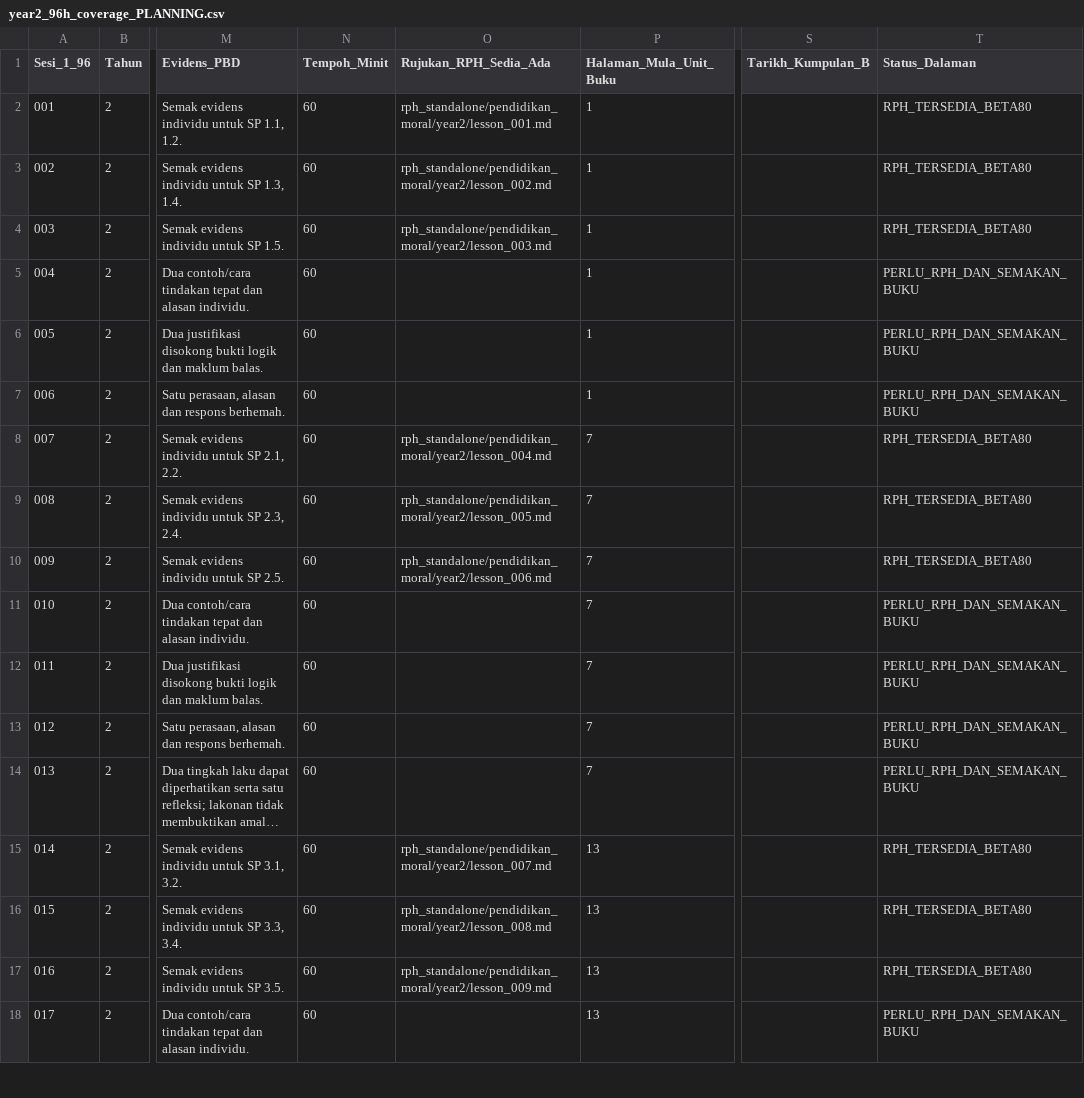
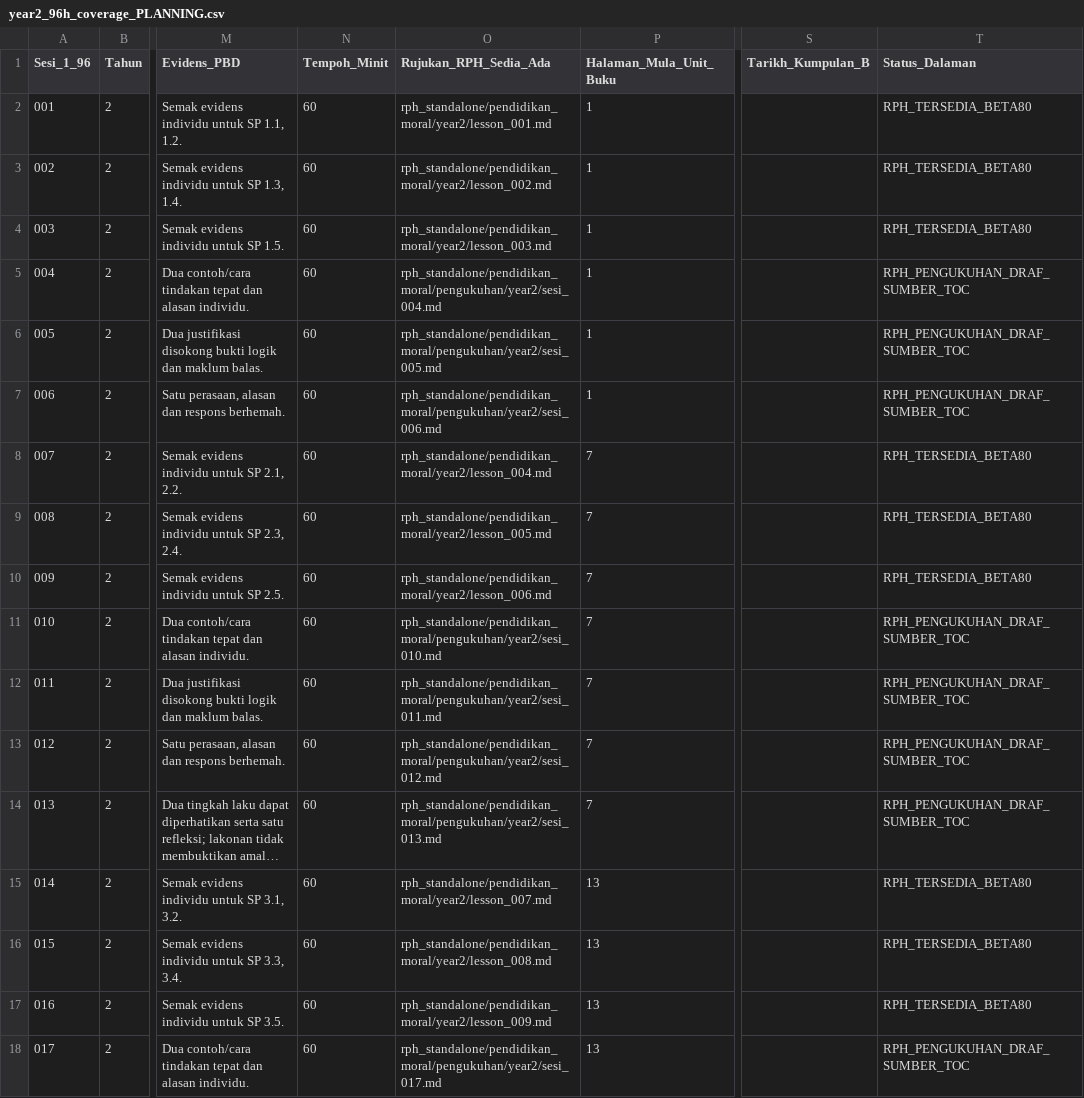
Before and after one commit to nurynayreen88/CikguLaju-AI, a CSV file: rpt_2027/pendidikan_moral/year2_96h_coverage_PLANNING.csv, drawn as a sheet; only a part is shown, gaps mark what is left out; long unchanged cells end in …; the diff covers the shown part only; the diff names each change by its address in the sheet, - before the commit and + after, or states it on an @@ line.

Commit message:
feat(moral): link 270 supplementary RPH, 480 sessions and separate 44-week 2027 schedules A/B

```diff
--- a/rpt_2027/pendidikan_moral/year2_96h_coverage_PLANNING.csv
+++ b/rpt_2027/pendidikan_moral/year2_96h_coverage_PLANNING.csv
-O5 (Rujukan_RPH_Sedia_Ada): (empty)
+O5 (Rujukan_RPH_Sedia_Ada): rph_standalone/pendidikan_moral/pengukuhan/year2/sesi_004.md
-T5:T7 (Status_Dalaman): PERLU_RPH_DAN_SEMAKAN_BUKU
+T5:T7 (Status_Dalaman): RPH_PENGUKUHAN_DRAF_SUMBER_TOC
-O6 (Rujukan_RPH_Sedia_Ada): (empty)
+O6 (Rujukan_RPH_Sedia_Ada): rph_standalone/pendidikan_moral/pengukuhan/year2/sesi_005.md
-O7 (Rujukan_RPH_Sedia_Ada): (empty)
+O7 (Rujukan_RPH_Sedia_Ada): rph_standalone/pendidikan_moral/pengukuhan/year2/sesi_006.md
-O11 (Rujukan_RPH_Sedia_Ada): (empty)
+O11 (Rujukan_RPH_Sedia_Ada): rph_standalone/pendidikan_moral/pengukuhan/year2/sesi_010.md
-T11:T14 (Status_Dalaman): PERLU_RPH_DAN_SEMAKAN_BUKU
+T11:T14 (Status_Dalaman): RPH_PENGUKUHAN_DRAF_SUMBER_TOC
-O12 (Rujukan_RPH_Sedia_Ada): (empty)
+O12 (Rujukan_RPH_Sedia_Ada): rph_standalone/pendidikan_moral/pengukuhan/year2/sesi_011.md
-O13 (Rujukan_RPH_Sedia_Ada): (empty)
+O13 (Rujukan_RPH_Sedia_Ada): rph_standalone/pendidikan_moral/pengukuhan/year2/sesi_012.md
-O14 (Rujukan_RPH_Sedia_Ada): (empty)
+O14 (Rujukan_RPH_Sedia_Ada): rph_standalone/pendidikan_moral/pengukuhan/year2/sesi_013.md
-O18 (Rujukan_RPH_Sedia_Ada): (empty)
+O18 (Rujukan_RPH_Sedia_Ada): rph_standalone/pendidikan_moral/pengukuhan/year2/sesi_017.md
-T18 (Status_Dalaman): PERLU_RPH_DAN_SEMAKAN_BUKU
+T18 (Status_Dalaman): RPH_PENGUKUHAN_DRAF_SUMBER_TOC
```
Also changed, not shown: 92 edited cells elsewhere in this file, rpt_2027/pendidikan_moral/year3_96h_coverage_PLANNING.csv, rpt_2027/pendidikan_moral/year4_96h_coverage_PLANNING.csv, 12 other files.
